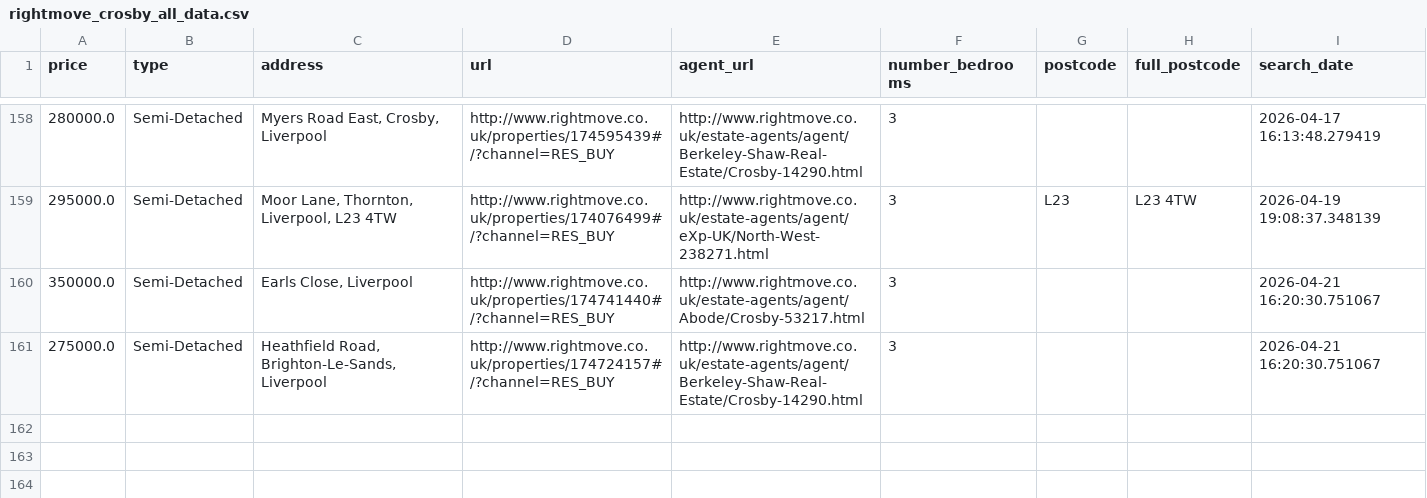
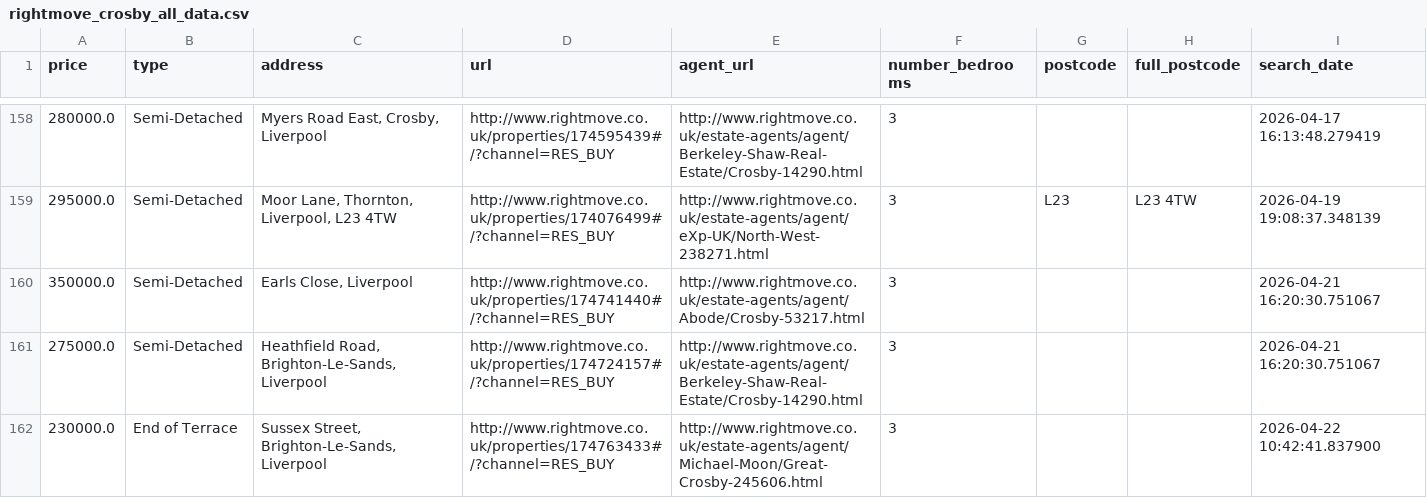
Before and after one commit to jrbahou-333/rightmove_webscraper.py, a CSV file: docs/rightmove_crosby_all_data.csv, drawn as a sheet; only a part is shown, gaps mark what is left out; the diff names each change by its address in the sheet, - before the commit and + after, or states it on an @@ line.

```diff
--- a/docs/rightmove_crosby_all_data.csv
+++ b/docs/rightmove_crosby_all_data.csv
+row 162: 230000.0 | End of Terrace | Sussex Street, Brighton-Le-Sands, Liverpool | http://www.rightmove.co.uk/properties/174763433#/?channel=RES_BUY | http://www.rightmove.co.uk/estate-agents/agent/Michael-Moon/Great-Crosby-245606.html | 3 |  |  | 2026-04-22 10:42:41.837900
```
